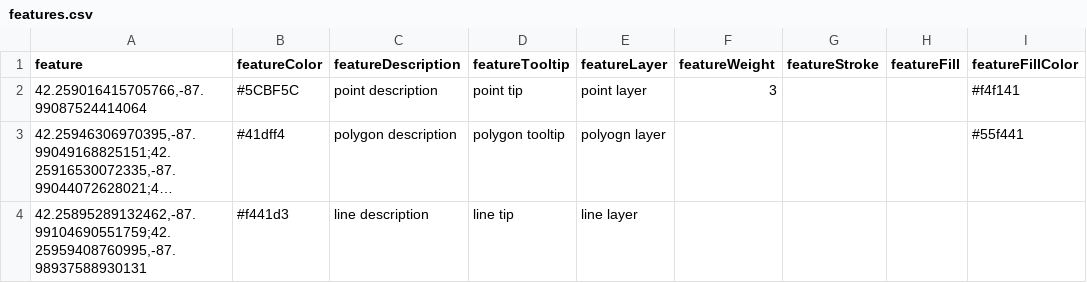
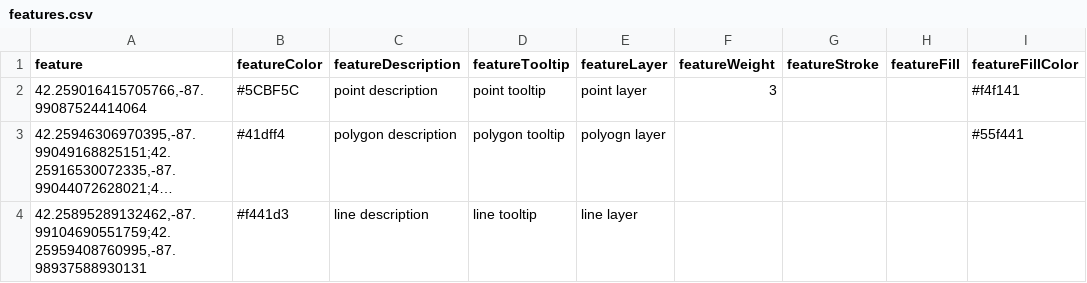
Before and after one commit to sghaskell/maps-plus, a CSV file: lookups/features.csv, drawn as a sheet; only a part is shown; long unchanged cells end in …; the diff names each change by its address in the sheet, - before the commit and + after, or states it on an @@ line.

Commit message:
updated features.csv

```diff
--- a/lookups/features.csv
+++ b/lookups/features.csv
-D2 (featureTooltip): point tip
+D2 (featureTooltip): point tooltip
-D4 (featureTooltip): line tip
+D4 (featureTooltip): line tooltip
```
